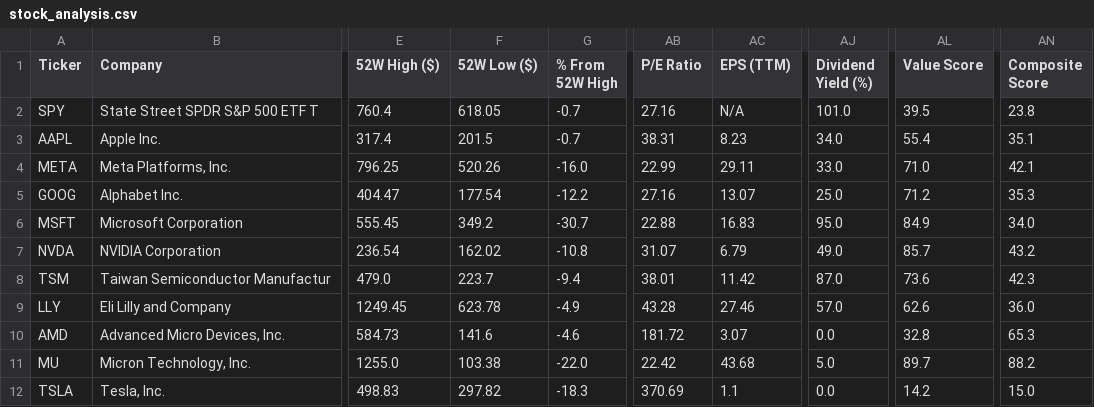
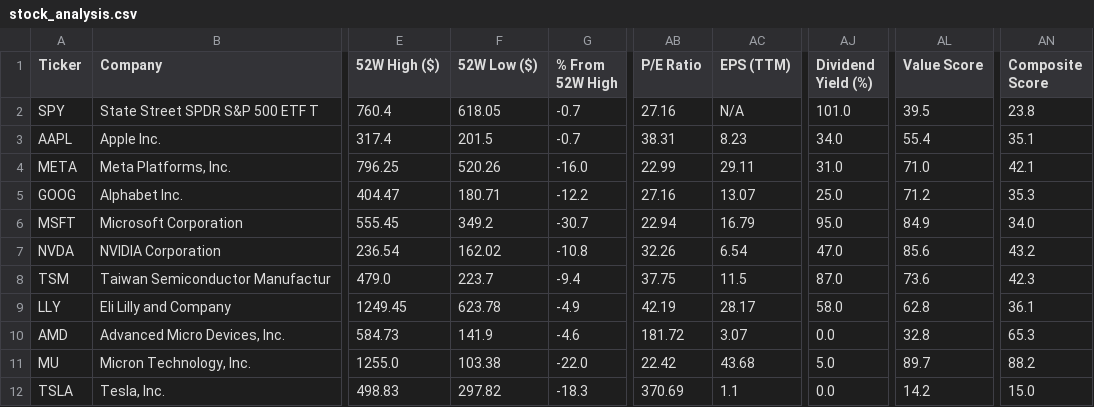
Before and after one commit to runyuzhang1007/stock-dashboard, a CSV file: stock_analysis.csv, drawn as a sheet; only a part is shown, gaps mark what is left out; the diff names each change by its address in the sheet, - before the commit and + after, or states it on an @@ line.

```diff
--- a/stock_analysis.csv
+++ b/stock_analysis.csv
-AJ4 (Dividend Yield (%)): 33.0
+AJ4 (Dividend Yield (%)): 31.0
-F5 (52W Low ($)): 177.54
+F5 (52W Low ($)): 180.71
-AB6 (P/E Ratio): 22.88
+AB6 (P/E Ratio): 22.94
-AC6 (EPS (TTM)): 16.83
+AC6 (EPS (TTM)): 16.79
-AB7 (P/E Ratio): 31.07
+AB7 (P/E Ratio): 32.26
-AC7 (EPS (TTM)): 6.79
+AC7 (EPS (TTM)): 6.54
-AJ7 (Dividend Yield (%)): 49.0
+AJ7 (Dividend Yield (%)): 47.0
-AL7 (Value Score): 85.7
+AL7 (Value Score): 85.6
-AB8 (P/E Ratio): 38.01
+AB8 (P/E Ratio): 37.75
-AC8 (EPS (TTM)): 11.42
+AC8 (EPS (TTM)): 11.5
-AB9 (P/E Ratio): 43.28
+AB9 (P/E Ratio): 42.19
-AC9 (EPS (TTM)): 27.46
+AC9 (EPS (TTM)): 28.17
-AJ9 (Dividend Yield (%)): 57.0
+AJ9 (Dividend Yield (%)): 58.0
-AL9 (Value Score): 62.6
+AL9 (Value Score): 62.8
-AN9 (Composite Score): 36.0
+AN9 (Composite Score): 36.1
-F10 (52W Low ($)): 141.6
+F10 (52W Low ($)): 141.9
```
Also changed, not shown: 1 other file.
